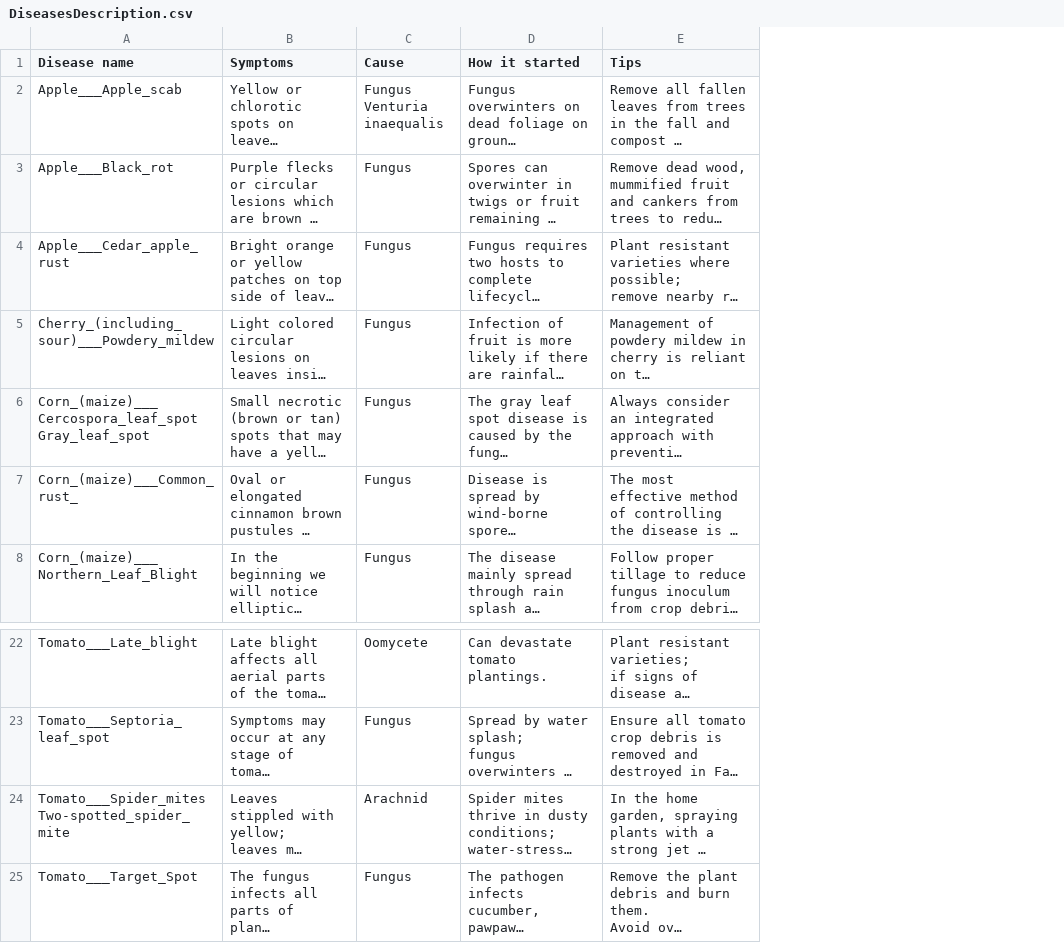
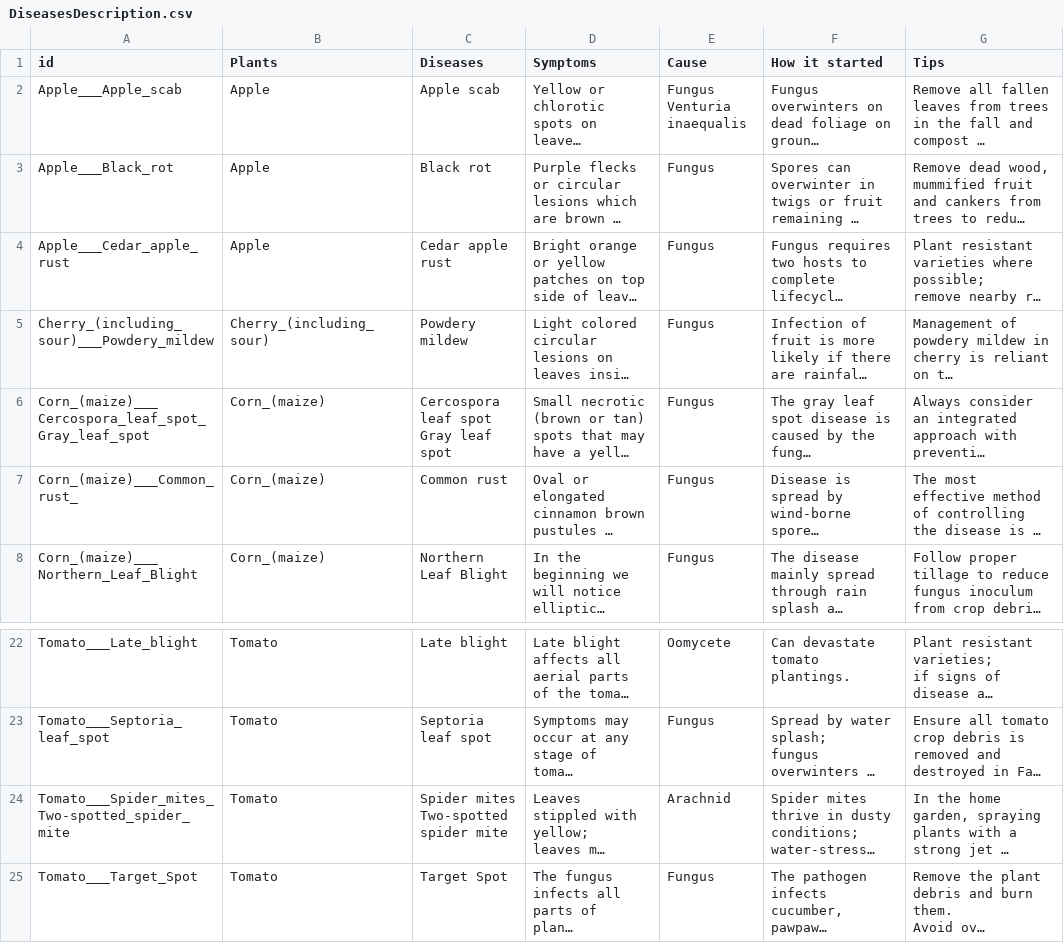
Before and after one commit to hady-o/LeafApp, a CSV file: app/src/main/assets/Data/DiseasesDescription.csv, drawn as a sheet; only a part is shown, gaps mark what is left out; long unchanged cells end in …; the diff names each change by its address in the sheet, - before the commit and + after, or states it on an @@ line.

Commit message:
split plant and diseases names from each other

```diff
--- a/app/src/main/assets/Data/DiseasesDescription.csv
+++ b/app/src/main/assets/Data/DiseasesDescription.csv
+column B (Plants), rows 2-8: Apple | Apple | Apple | Cherry_(including_sour) | Corn_(maize) | Corn_(maize) | Corn_(maize); rows 22-25: all Tomato
+column C (Diseases), rows 2-8: Apple scab | Black rot | Cedar apple rust | Powdery mildew | Cercospora leaf spot Gray leaf spot | Common rust | Northern Leaf Blight; rows 22-25: Late blight | Septoria leaf spot | Spider mites Two-spotted spider mite | Target Spot
-A1: Disease name
+A1: id
-A6 (id): Corn_(maize)___Cercospora_leaf_spot Gray_leaf_spot
+A6 (id): Corn_(maize)___Cercospora_leaf_spot_Gray_leaf_spot
-A24 (id): Tomato___Spider_mites Two-spotted_spider_mite
+A24 (id): Tomato___Spider_mites_Two-spotted_spider_mite
```
Also changed, not shown: 15 other files.
